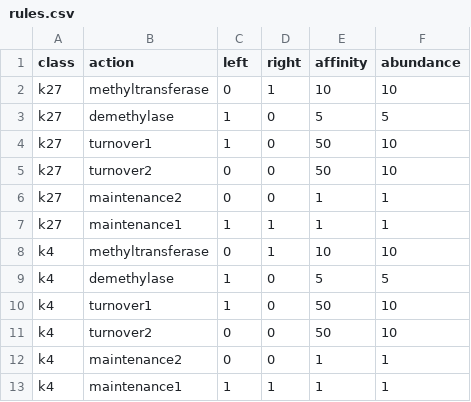
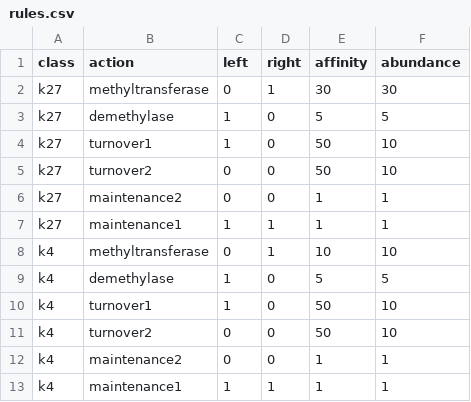
Before and after one commit to ajjeon/bivex, a CSV file: resources/rules.csv, drawn as a sheet.

```diff
--- a/resources/rules.csv
+++ b/resources/rules.csv
@@ -1,3 +1,3 @@
 class,action,left,right,affinity,abundance
-"k27","methyltransferase",0,1,10,10
+"k27","methyltransferase",0,1,30,30
 "k27","demethylase",1,0,5,5
```
Also changed, not shown: resources/chromtape.csv, 7 other files.
